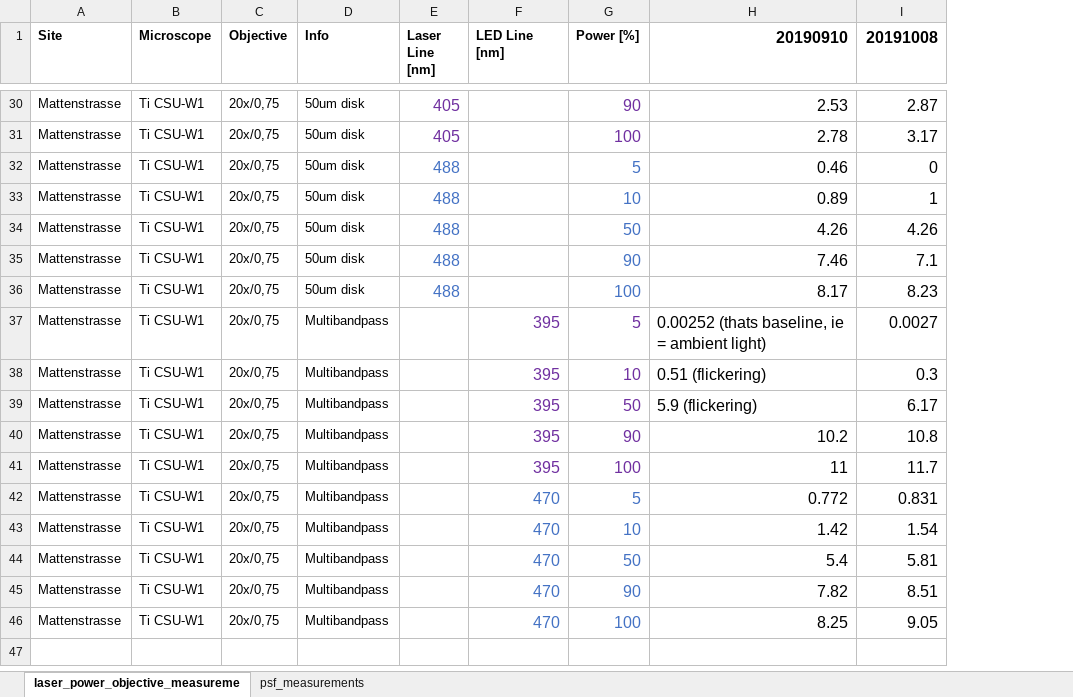
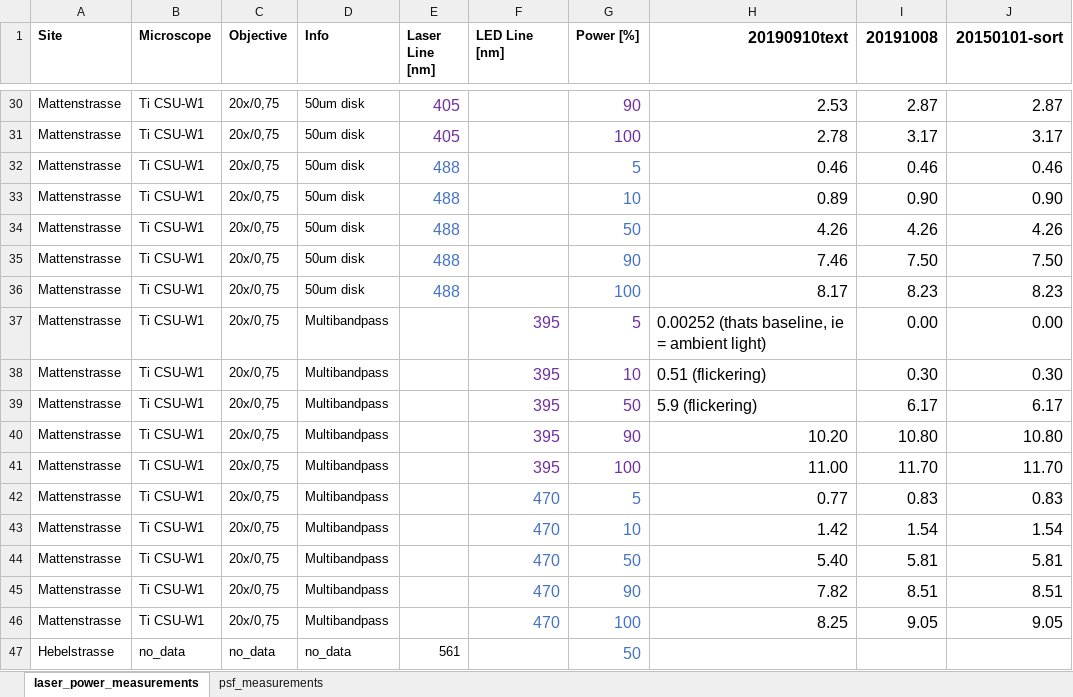
Before and after one commit to loicsauteur/metroloshiny, an Excel workbook: example_files/metroloshiny_data_example.xlsx, sheet laser_power_measurements, drawn as a sheet; only a part is shown, gaps mark what is left out; values as stored, in another font and other column widths than the file's, no borders; the diff covers the shown part only; the diff names each change by its address in the sheet, - before the commit and + after, or states it on an @@ line.

Commit message:
Rewrite power app & change sheet names (breaking)

```diff
--- a/example_files/metroloshiny_data_example.xlsx (sheet laser_power_measurements)
+++ b/example_files/metroloshiny_data_example.xlsx (sheet laser_power_measurements)
-sheet tab: laser_power_objective_measureme
+sheet tab: laser_power_measurements
+column J (20150101-sort), rows 30-46: 2.87 | 3.17 | 0.46 | 0.90 | 4.26 | 7.50 | 8.23 | 0.00 | 0.30 | 6.17 | 10.80 | 11.70 | 0.83 | 1.54 | 5.81 | 8.51 | 9.05
-H1: 20190910
+H1: 20190910text
-I32 (20191008): 0
+I32 (20191008): 0.46
-I33 (20191008): 1
+I33 (20191008): 0.90
-I35 (20191008): 7.1
+I35 (20191008): 7.50
-I37 (20191008): 0.0027
+I37 (20191008): 0.00
-I38 (20191008): 0.3
+I38 (20191008): 0.30
-H40 (20190910text): 10.2
+H40 (20190910text): 10.20
-I40 (20191008): 10.8
+I40 (20191008): 10.80
-H41 (20190910text): 11
+H41 (20190910text): 11.00
-I41 (20191008): 11.7
+I41 (20191008): 11.70
-H42 (20190910text): 0.772
+H42 (20190910text): 0.77
-I42 (20191008): 0.831
+I42 (20191008): 0.83
-H44 (20190910text): 5.4
+H44 (20190910text): 5.40
+row 47: Hebelstrasse | no_data | no_data | no_data | 561 |  | 50
```
Also changed, not shown: 26 edited cells elsewhere in this sheet, 9 other files.
